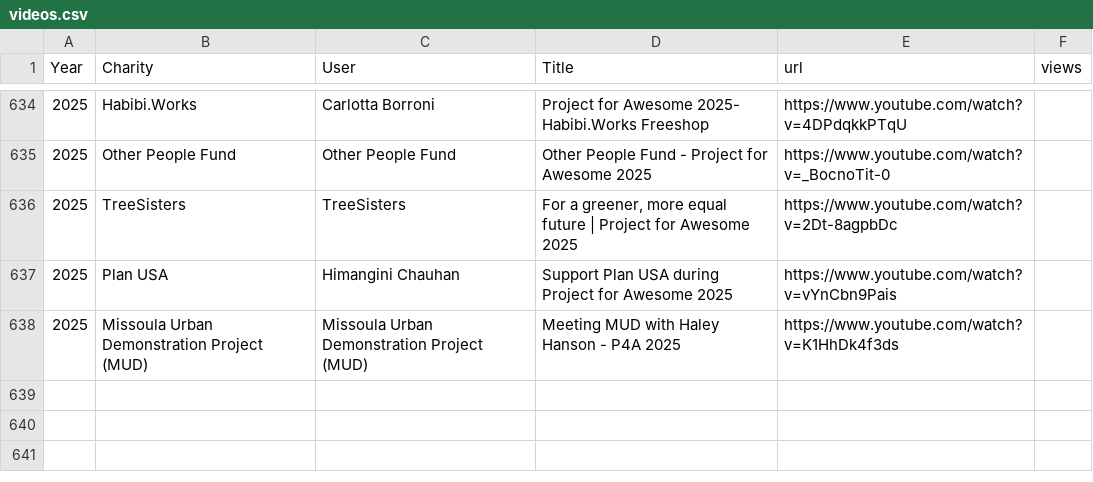
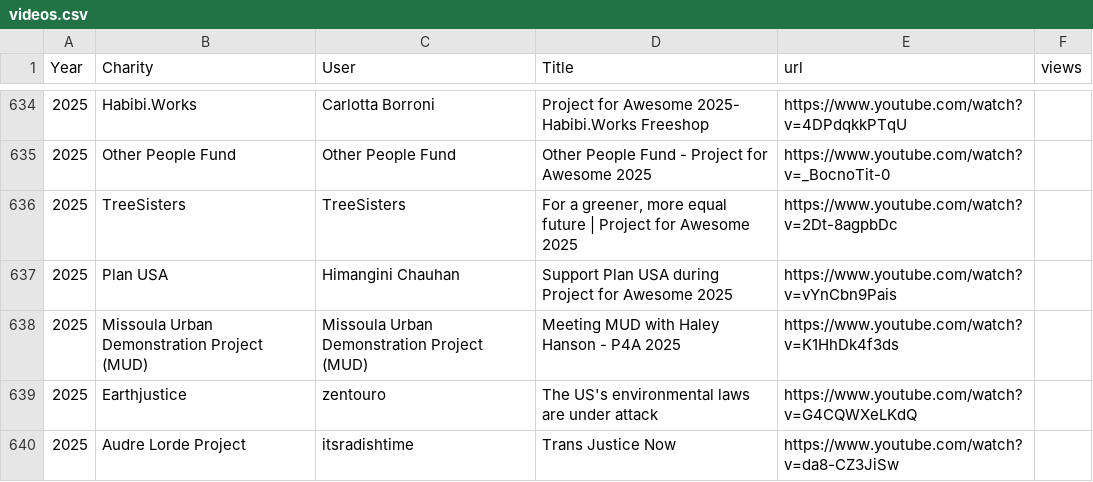
Before and after one commit to TBFighterTofu/tbfightertofu.github.io, a CSV file: p4a/data/videos.csv, drawn as a sheet; only a part is shown, gaps mark what is left out.

```diff
--- a/p4a/data/videos.csv
+++ b/p4a/data/videos.csv
@@ -638 +638,3 @@ Year,Charity,User,Title,url,views
 2025,Missoula Urban Demonstration Project (MUD),Missoula Urban Demonstration Project (MUD),Meeting MUD with Haley Hanson - P4A 2025,https://www.youtube.com/watch?v=K1HhDk4f3ds,
+2025,Earthjustice,zentouro,The US's environmental laws are under attack,https://www.youtube.com/watch?v=G4CQWXeLKdQ,
+2025,Audre Lorde Project,itsradishtime,Trans Justice Now,https://www.youtube.com/watch?v=da8-CZ3JiSw,
```
Also changed, not shown: 7 other files.
